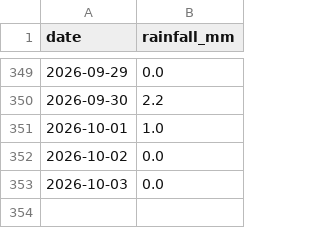
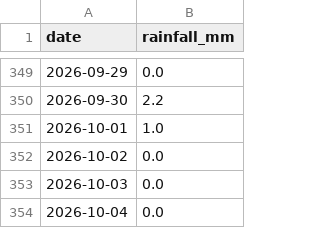
Before and after one commit to CDonnerer/vp-track-status, a CSV file: data/rainfall/rainfall_239374TP_daily.csv, drawn as a sheet; only a part is shown, gaps mark what is left out.

```diff
--- a/data/rainfall/rainfall_239374TP_daily.csv
+++ b/data/rainfall/rainfall_239374TP_daily.csv
@@ -353 +353,2 @@ date,rainfall_mm
 2026-10-03,0.0
+2026-10-04,0.0
```
